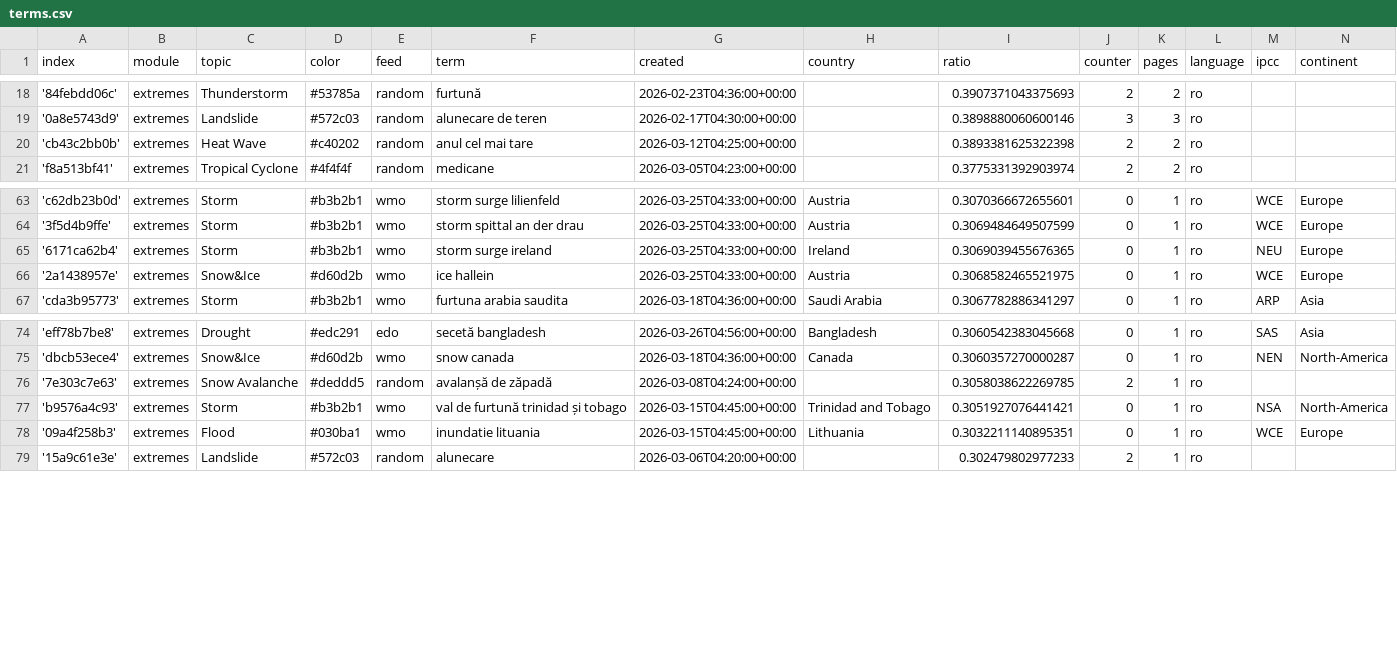
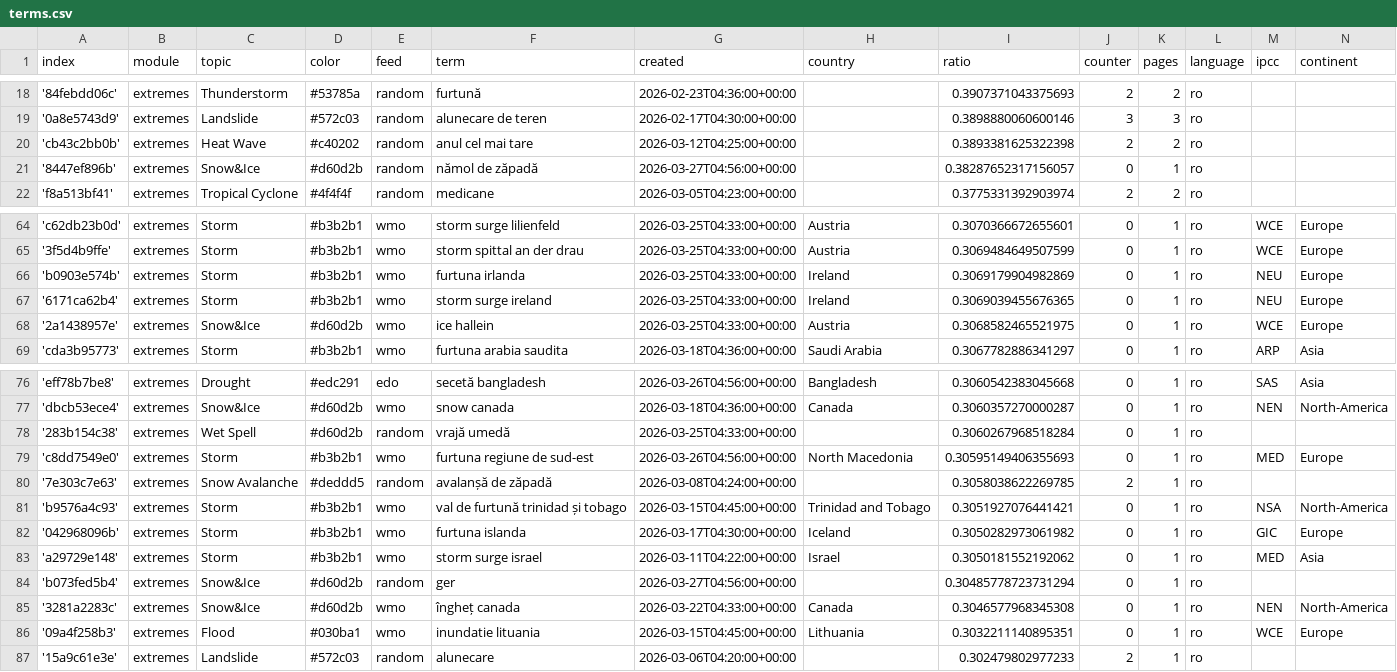
Before and after one commit to TinoH91news/romanianExtremes, a CSV file: terms.csv, drawn as a sheet; only a part is shown, gaps mark what is left out; the diff names each change by its address in the sheet, - before the commit and + after, or states it on an @@ line.

Commit message:
Commit from GitHub Actions (import:0.0)

```diff
--- a/terms.csv
+++ b/terms.csv
+row 21: '8447ef896b' | extremes | Snow&Ice | #d60d2b | random | nămol de zăpadă | 2026-03-27T04:56:00+00:00 |  | 0.38287652317156057 | 0 | 1 | ro
+row 66: 'b0903e574b' | extremes | Storm | #b3b2b1 | wmo | furtuna irlanda | 2026-03-25T04:33:00+00:00 | Ireland | 0.3069179904982869 | 0 | 1 | ro | NEU | Europe
+row 78: '283b154c38' | extremes | Wet Spell | #d60d2b | random | vrajă umedă | 2026-03-25T04:33:00+00:00 |  | 0.3060267968518284 | 0 | 1 | ro
+row 79: 'c8dd7549e0' | extremes | Storm | #b3b2b1 | wmo | furtuna regiune de sud-est | 2026-03-26T04:56:00+00:00 | North Macedonia | 0.30595149406355693 | 0 | 1 | ro | MED | Europe
+row 82: '042968096b' | extremes | Storm | #b3b2b1 | wmo | furtuna islanda | 2026-03-17T04:30:00+00:00 | Iceland | 0.3050282973061982 | 0 | 1 | ro | GIC | Europe
+row 83: 'a29729e148' | extremes | Storm | #b3b2b1 | wmo | storm surge israel | 2026-03-11T04:22:00+00:00 | Israel | 0.3050181552192062 | 0 | 1 | ro | MED | Asia
+row 84: 'b073fed5b4' | extremes | Snow&Ice | #d60d2b | random | ger | 2026-03-27T04:56:00+00:00 |  | 0.30485778723731294 | 0 | 1 | ro
+row 85: '3281a2283c' | extremes | Snow&Ice | #d60d2b | wmo | îngheț canada | 2026-03-22T04:33:00+00:00 | Canada | 0.3046577968345308 | 0 | 1 | ro | NEN | North-America
```
